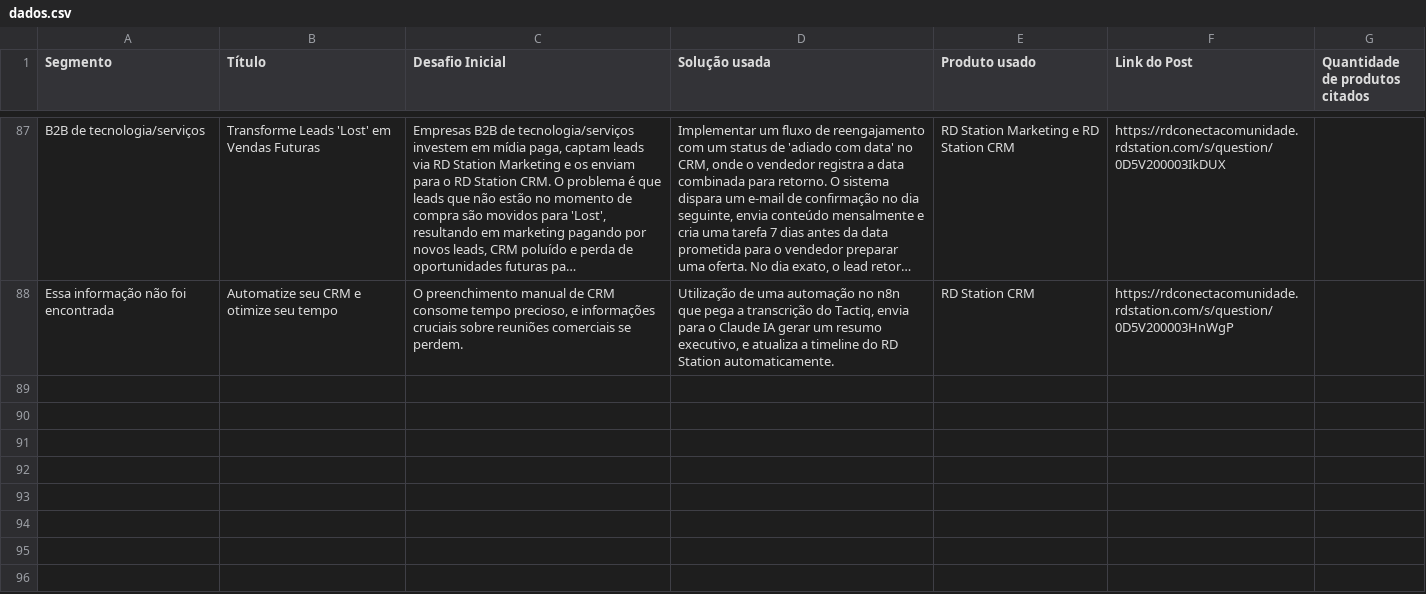
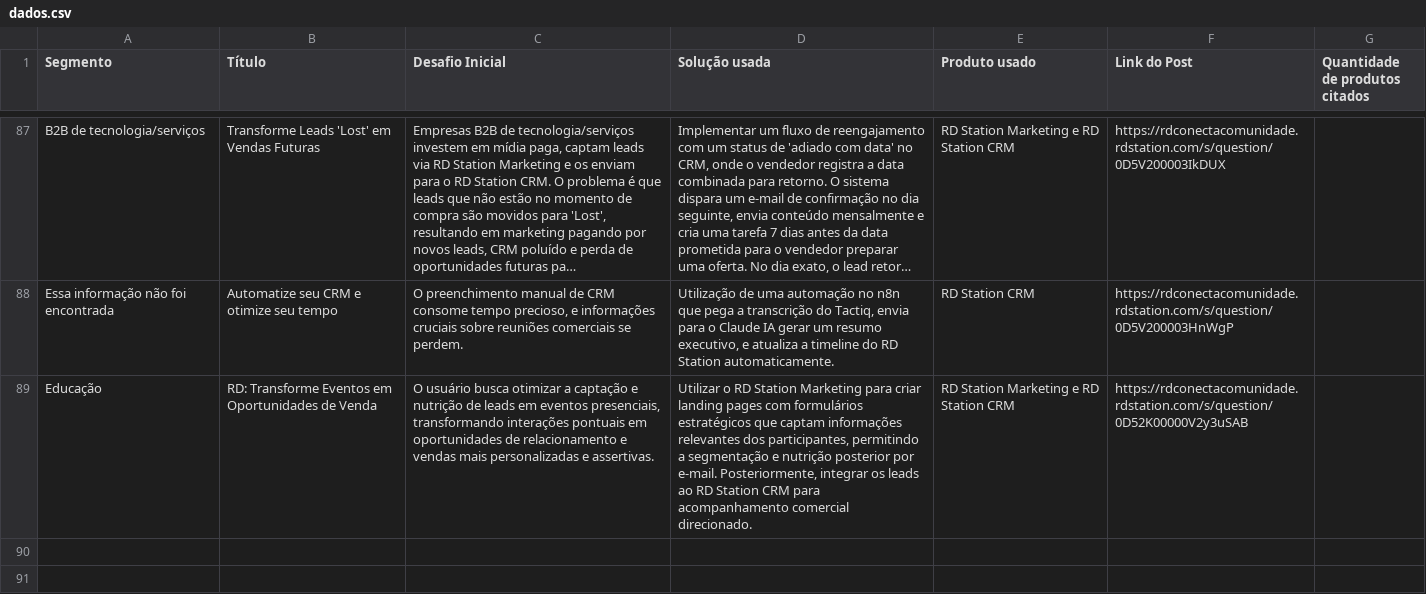
Before and after one commit to pmm-rd/caso-de-uso, a CSV file: dados.csv, drawn as a sheet; only a part is shown, gaps mark what is left out; the shorter side is filled out with more unchanged rows; long unchanged cells end in …; the diff names each change by its address in the sheet, - before the commit and + after, or states it on an @@ line.

```diff
--- a/dados.csv
+++ b/dados.csv
+row 89: Educação | RD: Transforme Eventos em Oportunidades de Venda | O usuário busca otimizar a captação e nutrição de leads em eventos presenciais, transformando interações pontuais em oportunidades de relacionamento e vendas mais personalizadas e assertivas. | Utilizar o RD Station Marketing para criar landing pages com formulários estratégicos que captam informações relevantes dos participantes, permitindo a segmentação e nutrição posterior por e-mail. Posteriormente, integrar os leads ao RD Station CRM para acompanhamento comercial direcionado. | RD Station Marketing e RD Station CRM | https://rdconectacomunidade.rdstation.com/s/question/0D52K00000V2y3uSAB
```
